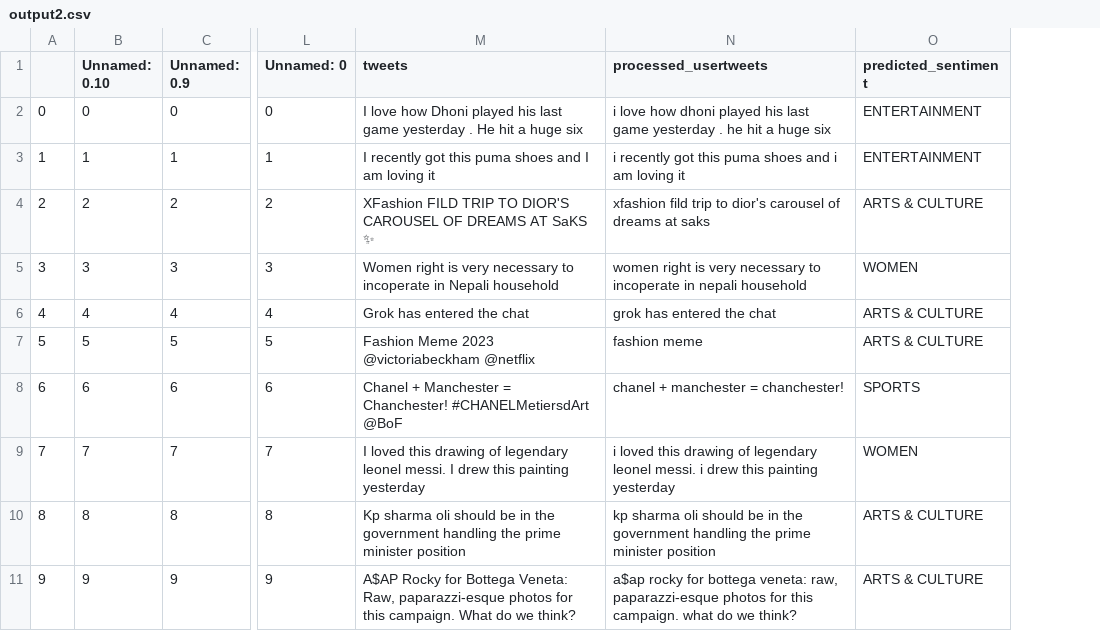
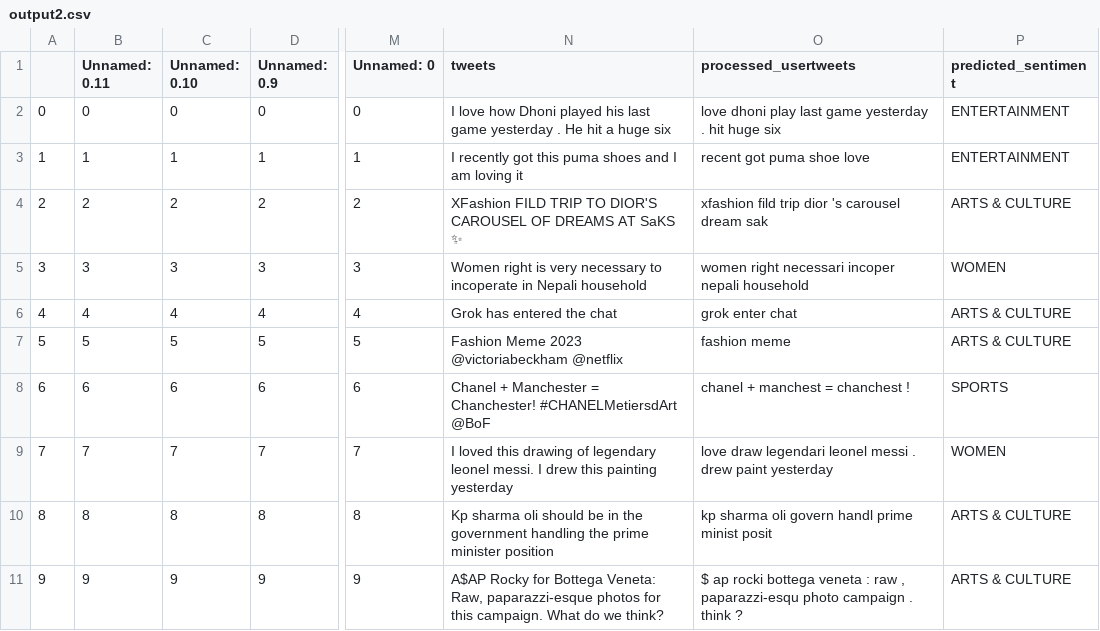
Before and after one commit to aabhik-coder/upahar, a CSV file: upahar/static/output2.csv, drawn as a sheet; only a part is shown, gaps mark what is left out; addresses are those after the commit; the diff names each change by its address in the sheet, - before the commit and + after, or states it on an @@ line.

```diff
--- a/upahar/static/output2.csv
+++ b/upahar/static/output2.csv
+column B (Unnamed: 0.11), rows 2-11: 0 | 1 | 2 | 3 | 4 | 5 | 6 | 7 | 8 | 9
-O2 (processed_usertweets): i love how dhoni played his last game yesterday . he hit a huge six
+O2 (processed_usertweets): love dhoni play last game yesterday . hit huge six
-O3 (processed_usertweets): i recently got this puma shoes and i am loving it
+O3 (processed_usertweets): recent got puma shoe love
-O4 (processed_usertweets): …fild trip to dior's carousel of dreams at saks
+O4 (processed_usertweets): …fild trip dior 's carousel dream sak
-O5 (processed_usertweets): women right is very necessary to incoperate in nepali household
+O5 (processed_usertweets): women right necessari incoper nepali household
-O6 (processed_usertweets): grok has entered the chat
+O6 (processed_usertweets): grok enter chat
-O8 (processed_usertweets): chanel + manchester = chanchester!
+O8 (processed_usertweets): chanel + manchest = chanchest !
-O9 (processed_usertweets): i loved this drawing of legendary leonel messi. i drew this painting yesterday
+O9 (processed_usertweets): love draw legendari leonel messi . drew paint yesterday
-O10 (processed_usertweets): …sharma oli should be in the government handling the prime minister position
+O10 (processed_usertweets): …sharma oli govern handl prime minist posit
-O11 (processed_usertweets): a$ap rocky for bottega veneta: raw, paparazzi-esque photos for this campaign. what do we think?
+O11 (processed_usertweets): $ ap rocki bottega veneta : raw , paparazzi-esqu photo campaign . think ?
```
Also changed, not shown: upahar/static/output.csv, 3 other files.
